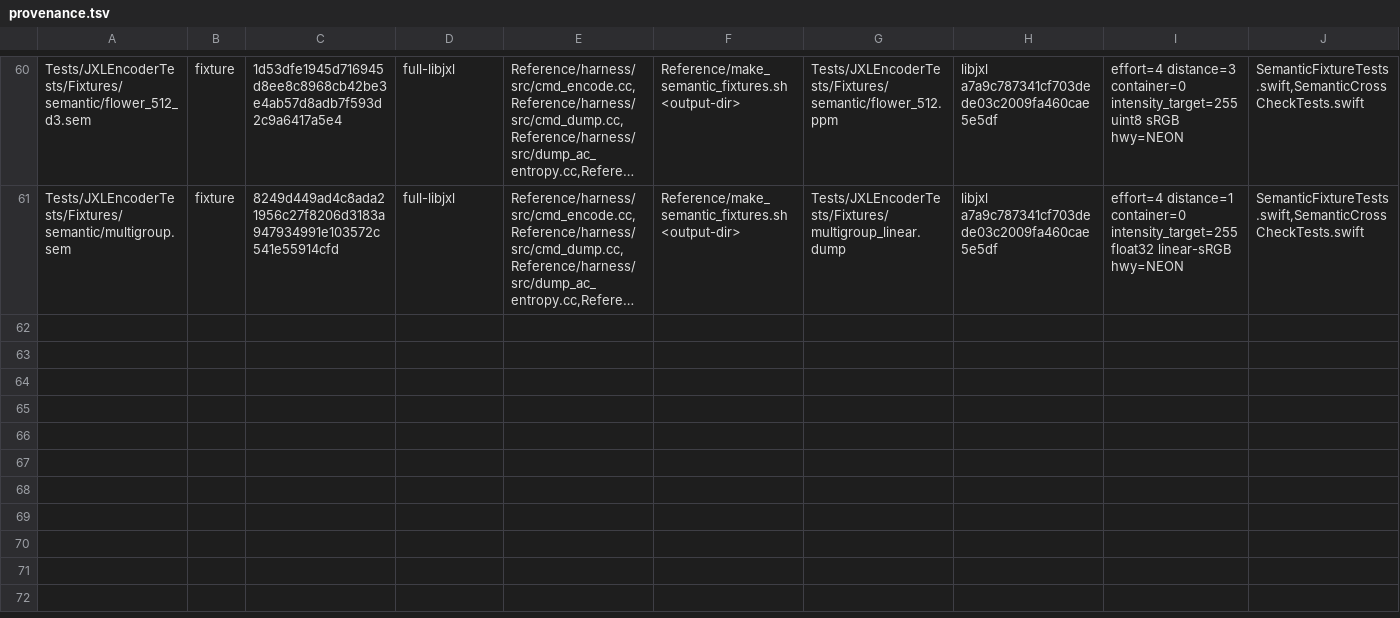
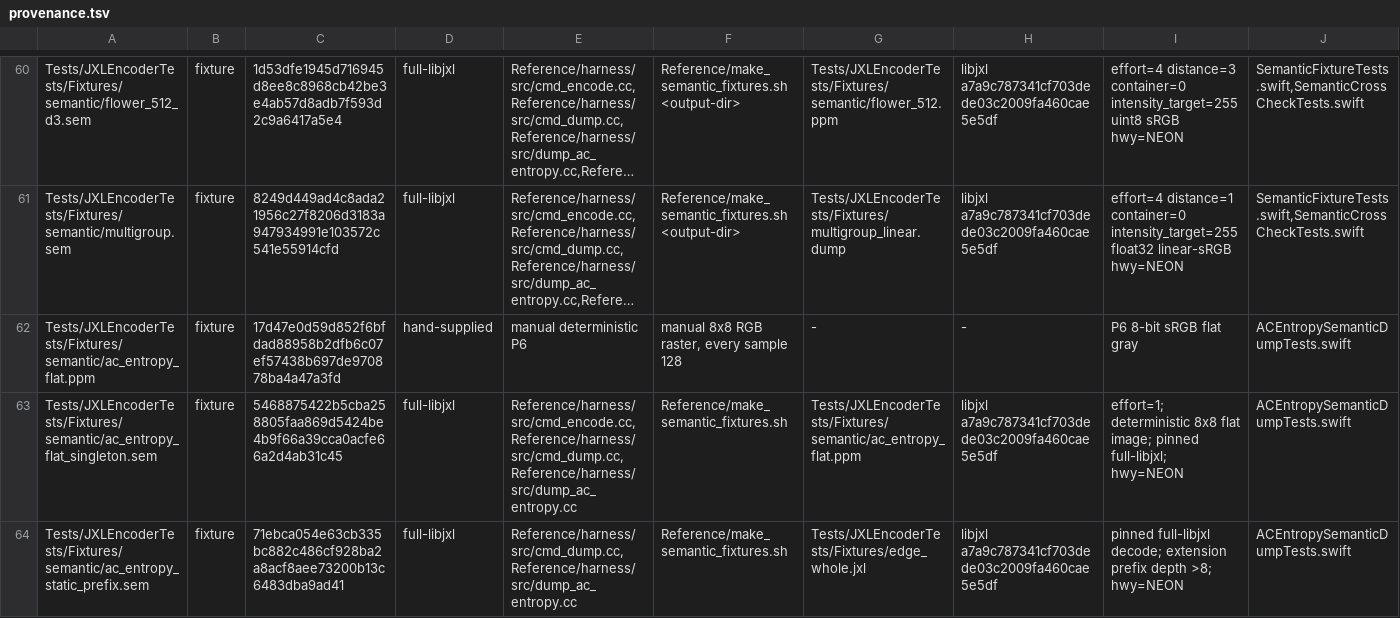
Before and after one commit to germ-network/jxl-encoder-swift, a TSV file: Reference/provenance.tsv, drawn as a sheet; only a part is shown, gaps mark what is left out; long unchanged cells end in …; the diff names each change by its address in the sheet, - before the commit and + after, or states it on an @@ line.

Commit message:
Fix AC prefix entropy capture

```diff
--- a/Reference/provenance.tsv
+++ b/Reference/provenance.tsv
+row 62: Tests/JXLEncoderTests/Fixtures/semantic/ac_entropy_flat.ppm | fixture | 17d47e0d59d852f6bfdad88958b2dfb6c07ef57438b697de970878ba4a47a3fd | hand-supplied | manual deterministic P6 | manual 8x8 RGB raster, every sample 128 | - | - | P6 8-bit sRGB flat gray | ACEntropySemanticDumpTests.swift
+row 63: Tests/JXLEncoderTests/Fixtures/semantic/ac_entropy_flat_singleton.sem | fixture | 5468875422b5cba258805faa869d5424be4b9f66a39cca0acfe66a2d4ab31c45 | full-libjxl | Reference/harness/src/cmd_encode.cc,Reference/harness/src/cmd_dump.cc,Reference/harness/src/dump_ac_entropy.cc | Reference/make_semantic_fixtures.sh | Tests/JXLEncoderTests/Fixtures/semantic/ac_entropy_flat.ppm | libjxl a7a9c787341cf703dede03c2009fa460cae5e5df | effort=1; deterministic 8x8 flat image; pinned full-libjxl; hwy=NEON | ACEntropySemanticDumpTests.swift
+row 64: Tests/JXLEncoderTests/Fixtures/semantic/ac_entropy_static_prefix.sem | fixture | 71ebca054e63cb335bc882c486cf928ba2a8acf8aee73200b13c6483dba9ad41 | full-libjxl | Reference/harness/src/cmd_dump.cc,Reference/harness/src/dump_ac_entropy.cc | Reference/make_semantic_fixtures.sh | Tests/JXLEncoderTests/Fixtures/edge_whole.jxl | libjxl a7a9c787341cf703dede03c2009fa460cae5e5df | pinned full-libjxl decode; extension prefix depth >8; hwy=NEON | ACEntropySemanticDumpTests.swift
```
Also changed, not shown: 8 other files.
